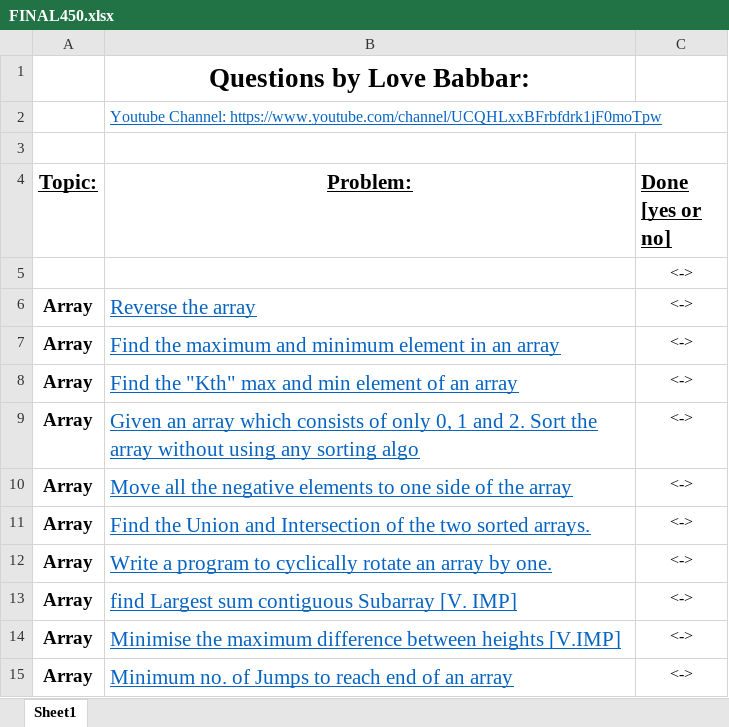
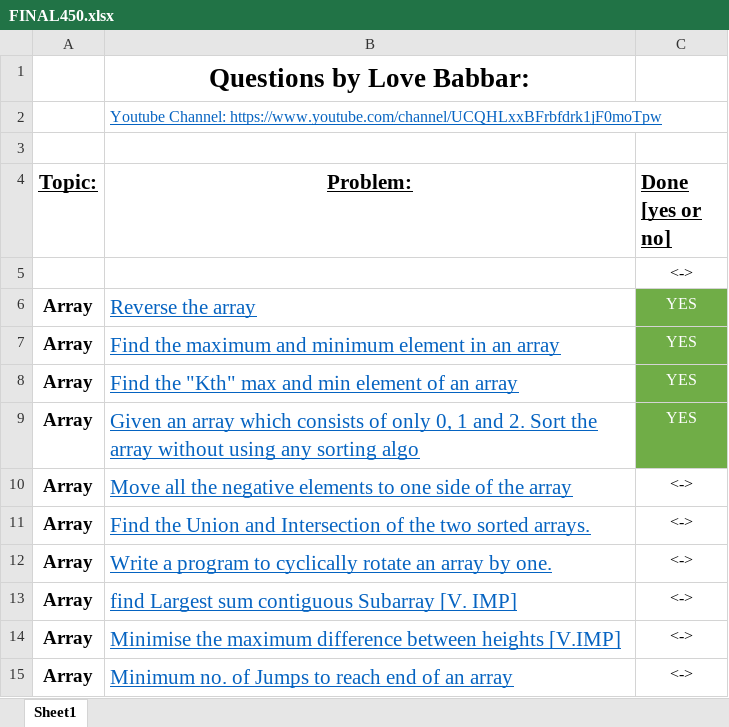
Before and after one commit to ShashankSinha98/DSA-450, an Excel workbook: FINAL450.xlsx, sheet Sheet1, drawn as a sheet; only a part is shown; values as stored, in another font and other column widths than the file's, no borders; the diff names each change by its address in the sheet, - before the commit and + after, or states it on an @@ line.

```diff
--- a/FINAL450.xlsx (sheet Sheet1)
+++ b/FINAL450.xlsx (sheet Sheet1)
-C6:C9 (Done [yes or no]): <->
+C6:C9 (Done [yes or no]): YES
@@ C6:C9 fill: none → #70AD47, text colour: black → #FFFFFF @@
```
Also changed, not shown: 3 other files.
